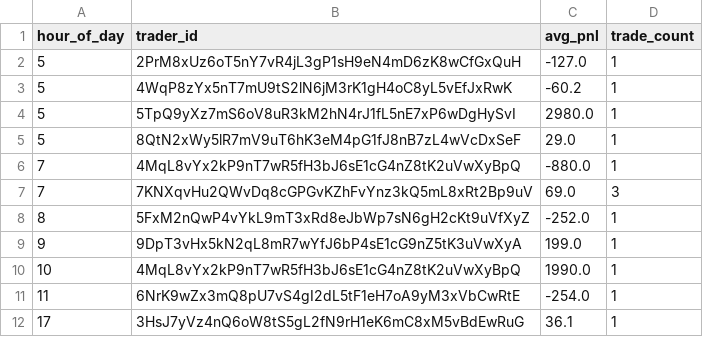
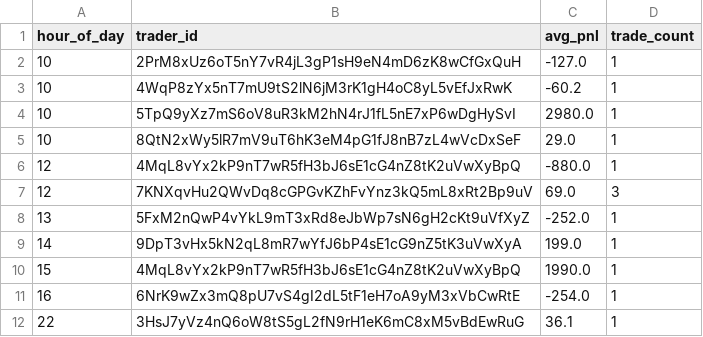
Before and after one commit to FirstBML/Deriverse-Trading-System-Analysis, a CSV file: deriverse-data-puller/data/analytics_output/pnl_by_hour.csv, drawn as a sheet; the diff names each change by its address in the sheet, - before the commit and + after, or states it on an @@ line.

```diff
--- a/deriverse-data-puller/data/analytics_output/pnl_by_hour.csv
+++ b/deriverse-data-puller/data/analytics_output/pnl_by_hour.csv
-A2:A5 (hour_of_day): 5
+A2:A5 (hour_of_day): 10
-A6:A7 (hour_of_day): 7
+A6:A7 (hour_of_day): 12
-A8 (hour_of_day): 8
+A8 (hour_of_day): 13
-A9 (hour_of_day): 9
+A9 (hour_of_day): 14
-A10 (hour_of_day): 10
+A10 (hour_of_day): 15
-A11 (hour_of_day): 11
+A11 (hour_of_day): 16
-A12 (hour_of_day): 17
+A12 (hour_of_day): 22
```
Also changed, not shown: deriverse-data-puller/data/analytics_output/equity_curve.csv, deriverse-data-puller/data/analytics_output/open_positions.csv, 9 other files.
